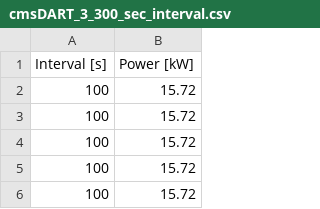
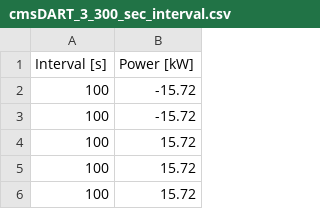
Before and after one commit to Battery-safety-system/Battery-Safety-Sever-Client, a CSV file: main/Client/cmsDART_3_300_sec_interval.csv, drawn as a sheet; only a part is shown.

```diff
--- a/main/Client/cmsDART_3_300_sec_interval.csv
+++ b/main/Client/cmsDART_3_300_sec_interval.csv
@@ -1,4 +1,4 @@
 Interval [s],Power [kW]
-100,15.72
-100,15.72
+100,-15.72
+100,-15.72
 100,15.72
```
Also changed, not shown: 10 other files.
